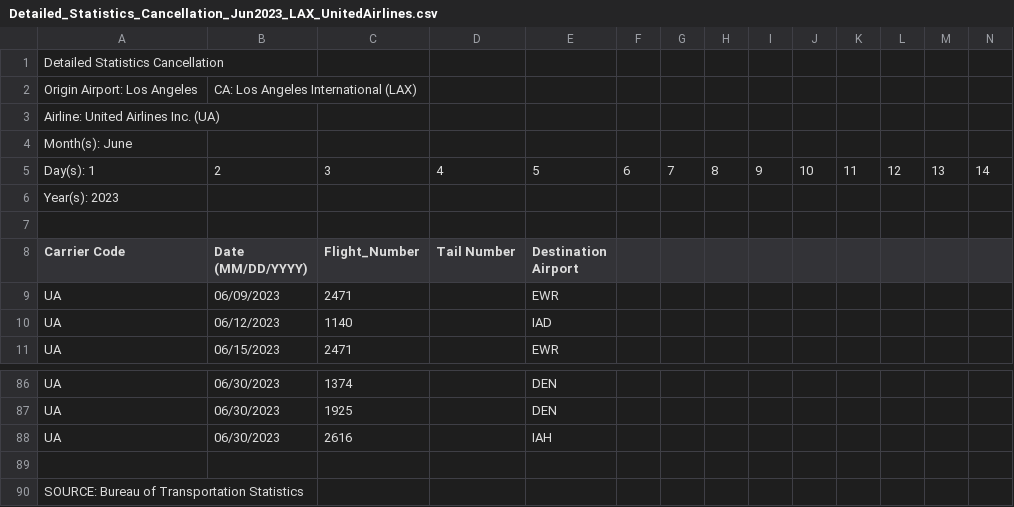
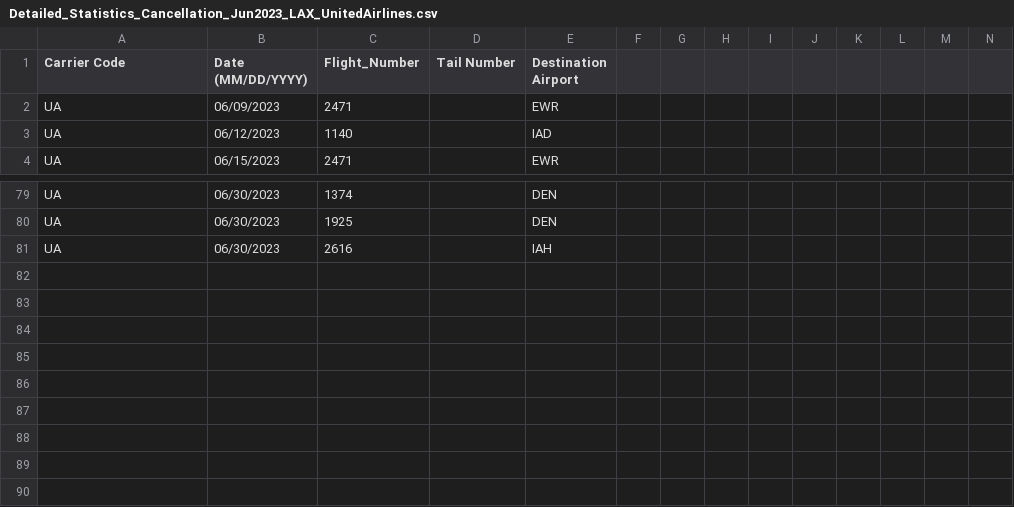
Before and after one commit to MdeyAnalytics/Data, a CSV file: Detailed_Statistics_Cancellation_Jun2023_LAX_UnitedAirlines.csv, drawn as a sheet; only a part is shown, gaps mark what is left out; rows hold the shown columns only; the diff names each change by its address in the sheet, - before the commit and + after, or states it on an @@ line.

Commit message:
Update Detailed_Statistics_Cancellation_Jun2023_LAX_UnitedAirlines.csv

```diff
--- a/Detailed_Statistics_Cancellation_Jun2023_LAX_UnitedAirlines.csv
+++ b/Detailed_Statistics_Cancellation_Jun2023_LAX_UnitedAirlines.csv
-row 1: Detailed Statistics Cancellation
-row 2: Origin Airport: Los Angeles | CA: Los Angeles International (LAX)
-row 3: Airline: United Airlines Inc. (UA)
-row 4: Month(s): June
-row 5: Day(s): 1 | 2 | 3 | 4 | 5 | 6 | 7 | 8 | 9 | 10 | 11 | 12 | 13 | 14
-row 6: Year(s): 2023
-row 7: (empty)
-row 89: (empty)
-row 90: SOURCE: Bureau of Transportation Statistics
```
